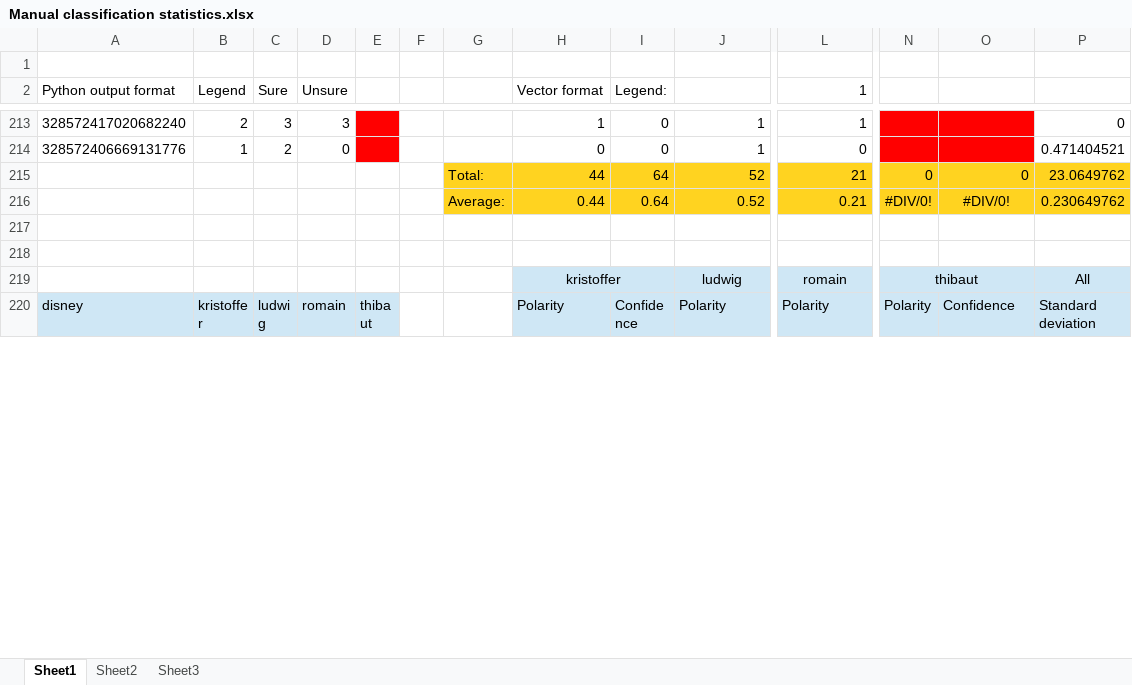
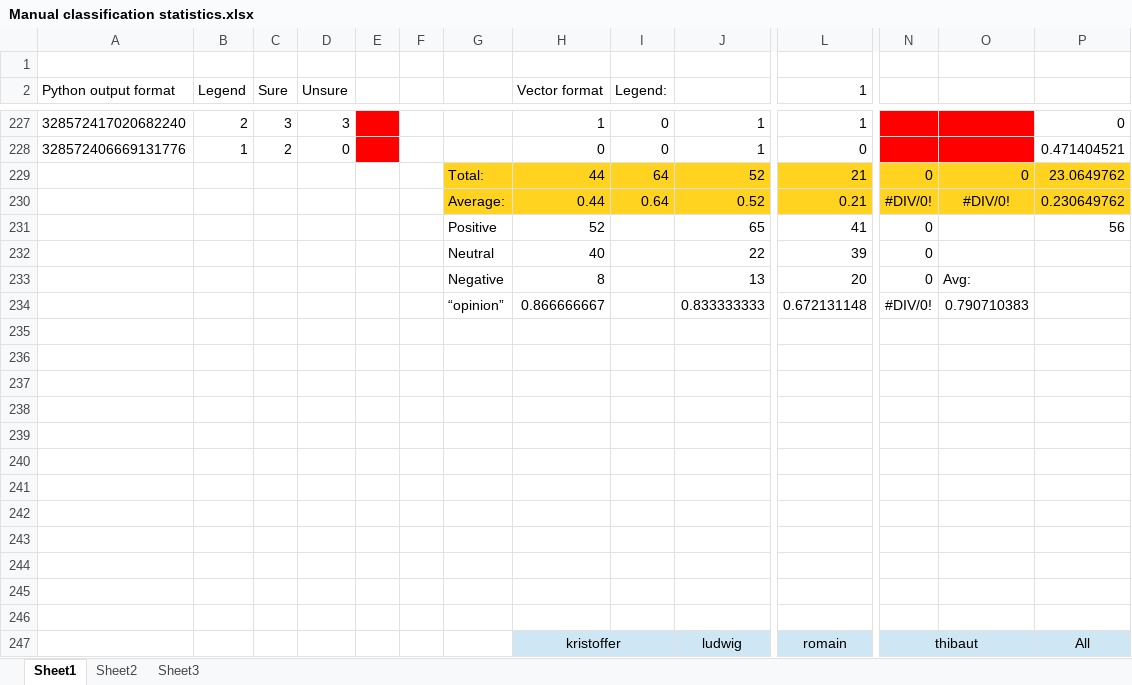
Before and after one commit to tpatel/Online-Reputation-Management, an Excel workbook: Statistics/Manual classification statistics.xlsx, sheet Sheet1, drawn as a sheet; only a part is shown, gaps mark what is left out; the shorter side is filled out with more unchanged rows; values as stored, in another font and other column widths than the file's, no borders; rows hold the shown columns only; the diff covers the shown part only; the diff names each change by its address in the sheet, - before the commit and + after, or states it on an @@ line.

```diff
--- a/Statistics/Manual classification statistics.xlsx (sheet Sheet1)
+++ b/Statistics/Manual classification statistics.xlsx (sheet Sheet1)
+row 231:  |  |  |  |  |  | Positive | 52 |  | 65 | 41 | 0 |  | 56
+row 232:  |  |  |  |  |  | Neutral | 40 |  | 22 | 39 | 0
+row 233:  |  |  |  |  |  | Negative | 8 |  | 13 | 20 | 0 | Avg:
+row 234:  |  |  |  |  |  | “opinion” | 0.866666667 |  | 0.833333333 | 0.672131148 | #DIV/0! | 0.790710383
+row 235: (empty)
+row 236: (empty)
+row 237: (empty)
+row 238: (empty)
+row 239: (empty)
+row 240: (empty)
+row 241: (empty)
+row 242: (empty)
+row 243: (empty)
+row 244: (empty)
```
Also changed, not shown: 14 added rows and 23 edited cells elsewhere in this sheet, formulas that keep their value, 2 other files.
